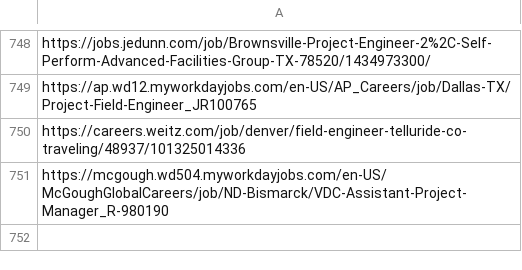
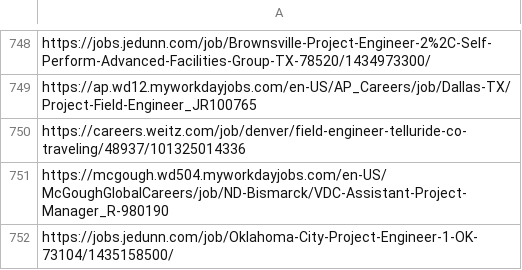
Before and after one commit to harsha271199/jp, a CSV file: seen_links.csv, drawn as a sheet; only a part is shown, gaps mark what is left out.

```diff
--- a/seen_links.csv
+++ b/seen_links.csv
@@ -751 +751,2 @@ https://careers.weitz.com/job/denver/field-engineer-telluride-co-traveling/48937
 https://mcgough.wd504.myworkdayjobs.com/en-US/McGoughGlobalCareers/job/ND-Bismarck/VDC-Assistant-Project-Manager_R-980190
+https://jobs.jedunn.com/job/Oklahoma-City-Project-Engineer-1-OK-73104/1435158500/
```
Also changed, not shown: current_jobs.csv, source_health.csv, 1 other file.
